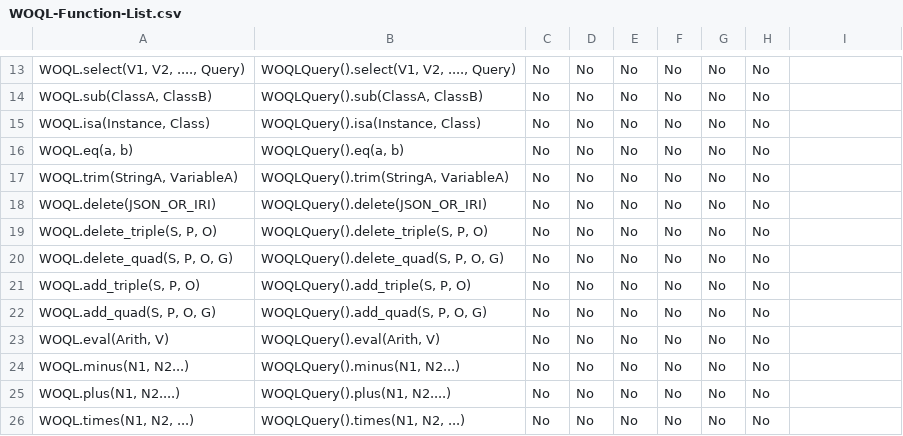
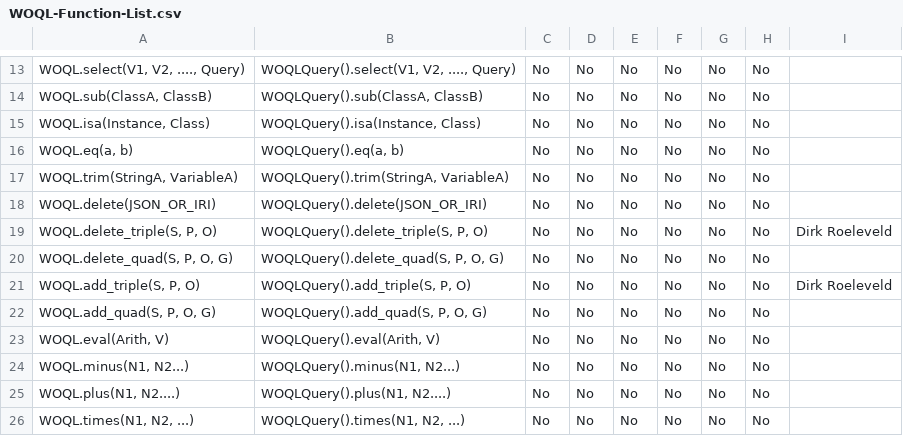
Before and after one commit to terminusdb/documentation-sprint, a CSV file: WOQL-Function-List.csv, drawn as a sheet; only a part is shown, gaps mark what is left out; the diff names each change by its address in the sheet, - before the commit and + after, or states it on an @@ line.

Commit message:
Update WOQL-Function-List.csv

```diff
--- a/WOQL-Function-List.csv
+++ b/WOQL-Function-List.csv
-I19: (empty)
+I19: Dirk Roeleveld
-I21: (empty)
+I21: Dirk Roeleveld
```
